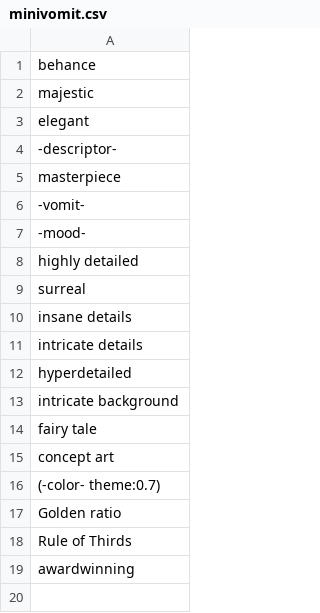
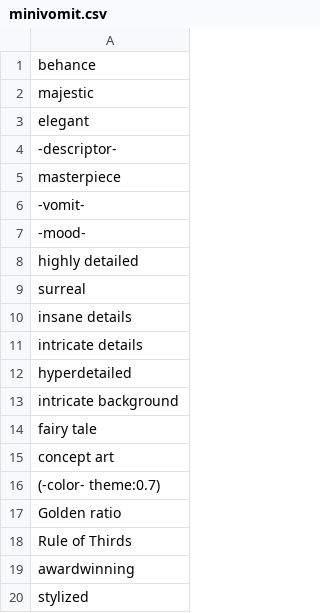
Before and after one commit to AIrjen/OneButtonPrompt, a CSV file: csvfiles/minivomit.csv, drawn as a sheet.

```diff
--- a/csvfiles/minivomit.csv
+++ b/csvfiles/minivomit.csv
@@ -19 +19,2 @@ Rule of Thirds
 awardwinning
+stylized
```
Also changed, not shown: csvfiles/imagetypes.csv, csvfiles/templates/templates.csv, 4 other files.
